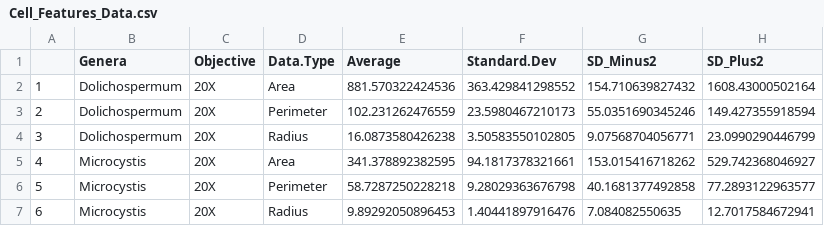
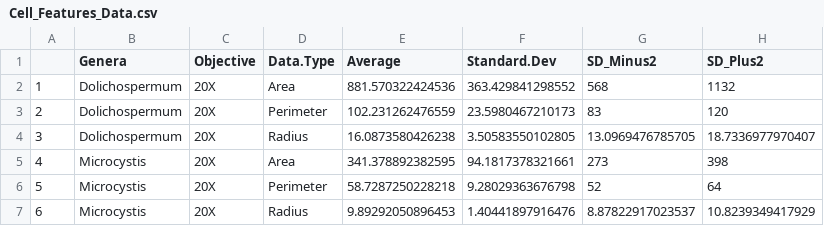
Before and after one commit to teharman/cyanocount2.0, a CSV file: Cell_Features_Data.csv, drawn as a sheet.

Commit message:
Updated data with correct IQR results

```diff
--- a/Cell_Features_Data.csv
+++ b/Cell_Features_Data.csv
@@ -1,7 +1,7 @@
 "","Genera","Objective","Data.Type","Average","Standard.Dev","SD_Minus2","SD_Plus2"
-"1","Dolichospermum","20X","Area","881.570322424536","363.429841298552","154.710639827432","1608.43000502164"
-"2","Dolichospermum","20X","Perimeter","102.231262476559","23.5980467210173","55.0351690345246","149.427355918594"
-"3","Dolichospermum","20X","Radius","16.0873580426238","3.50583550102805","9.07568704056771","23.0990290446799"
-"4","Microcystis","20X","Area","341.378892382595","94.1817378321661","153.015416718262","529.742368046927"
-"5","Microcystis","20X","Perimeter","58.7287250228218","9.28029363676798","40.1681377492858","77.2893122963577"
-"6","Microcystis","20X","Radius","9.89292050896453","1.40441897916476","7.084082550635","12.7017584672941"
+"1","Dolichospermum","20X","Area","881.570322424536","363.429841298552","568","1132"
+"2","Dolichospermum","20X","Perimeter","102.231262476559","23.5980467210173","83","120"
+"3","Dolichospermum","20X","Radius","16.0873580426238","3.50583550102805","13.0969476785705","18.7336977970407"
+"4","Microcystis","20X","Area","341.378892382595","94.1817378321661","273","398"
+"5","Microcystis","20X","Perimeter","58.7287250228218","9.28029363676798","52","64"
+"6","Microcystis","20X","Radius","9.89292050896453","1.40441897916476","8.87822917023537","10.8239349417929"
```
